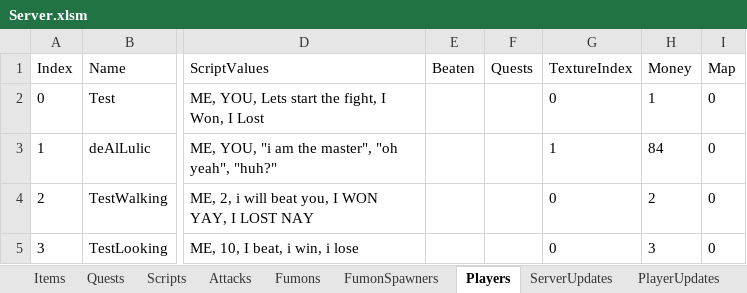
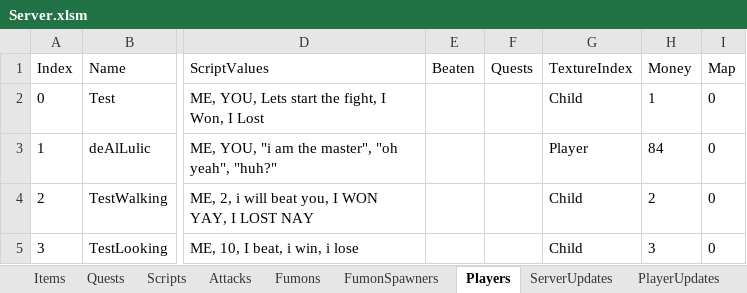
Before and after one commit to Almesi/Fumon, an Excel workbook: UserCode/Server.xlsm, sheet Players, drawn as a sheet; only a part is shown, gaps mark what is left out; values as stored, in another font and other column widths than the file's, no borders; the diff names each change by its address in the sheet, - before the commit and + after, or states it on an @@ line.

Commit message:
Changed PlayerTile iniitialization

```diff
--- a/UserCode/Server.xlsm (sheet Players)
+++ b/UserCode/Server.xlsm (sheet Players)
-G2 (TextureIndex): 0
+G2 (TextureIndex): Child
-G3 (TextureIndex): 1
+G3 (TextureIndex): Player
-G4:G5 (TextureIndex): 0
+G4:G5 (TextureIndex): Child
```
Also changed, not shown: sheet OverworldMap, sheet Attacks, sheet Items, 8 other files.
